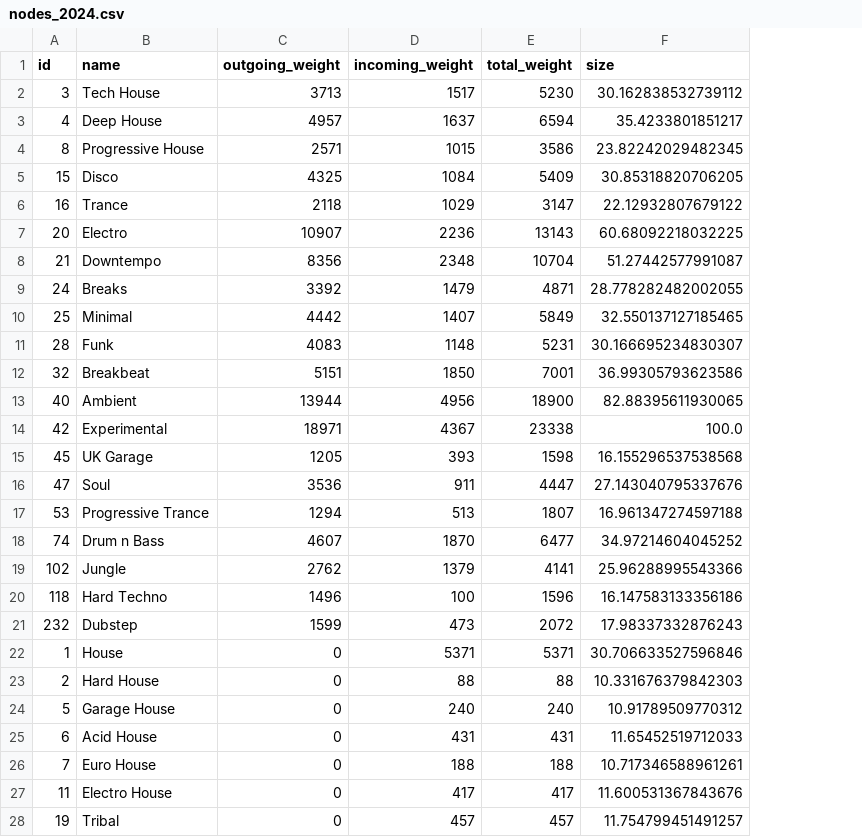
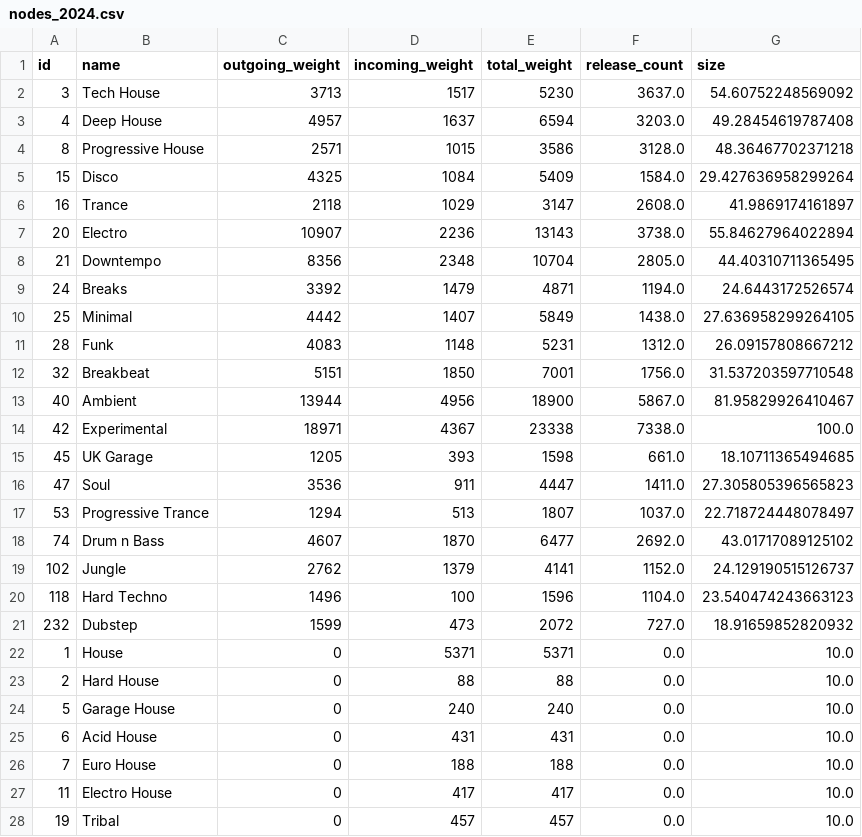
Before and after one commit to csipapicsa/MasterThesisVis, a CSV file: data/nodes_2024.csv, drawn as a sheet; only a part is shown; addresses are those after the commit; the diff covers the shown part only; the diff names each change by its address in the sheet, - before the commit and + after, or states it on an @@ line.

Commit message:
unique relese tooltip, size based on the unique releases

```diff
--- a/data/nodes_2024.csv
+++ b/data/nodes_2024.csv
+column F (release_count), rows 2-28: 3637.0 | 3203.0 | 3128.0 | 1584.0 | 2608.0 | 3738.0 | 2805.0 | 1194.0 | 1438.0 | 1312.0 | 1756.0 | 5867.0 | 7338.0 | 661.0 | 1411.0 | 1037.0 | 2692.0 | 1152.0 | 1104.0 | 727.0 | 0.0 | 0.0 | 0.0 | 0.0 | 0.0 | 0.0 | 0.0
-G2 (size): 30.162838532739112
+G2 (size): 54.60752248569092
-G3 (size): 35.4233801851217
+G3 (size): 49.28454619787408
-G4 (size): 23.82242029482345
+G4 (size): 48.36467702371218
-G5 (size): 30.85318820706205
+G5 (size): 29.427636958299264
-G6 (size): 22.12932807679122
+G6 (size): 41.9869174161897
-G7 (size): 60.68092218032225
+G7 (size): 55.84627964022894
-G8 (size): 51.27442577991087
+G8 (size): 44.40310711365495
-G9 (size): 28.778282482002055
+G9 (size): 24.6443172526574
-G10 (size): 32.550137127185465
+G10 (size): 27.636958299264105
-G11 (size): 30.166695234830307
+G11 (size): 26.09157808667212
-G12 (size): 36.99305793623586
+G12 (size): 31.537203597710548
-G13 (size): 82.88395611930065
+G13 (size): 81.95829926410467
-G15 (size): 16.155296537538568
+G15 (size): 18.10711365494685
-G16 (size): 27.143040795337676
+G16 (size): 27.305805396565823
-G17 (size): 16.961347274597188
+G17 (size): 22.718724448078497
-G18 (size): 34.97214604045252
+G18 (size): 43.01717089125102
-G19 (size): 25.96288995543366
+G19 (size): 24.129190515126737
-G20 (size): 16.147583133356186
+G20 (size): 23.540474243663123
-G21 (size): 17.98337332876243
+G21 (size): 18.91659852820932
-G22 (size): 30.706633527596846
+G22 (size): 10.0
-G23 (size): 10.331676379842303
+G23 (size): 10.0
-G24 (size): 10.91789509770312
+G24 (size): 10.0
-G25 (size): 11.65452519712033
+G25 (size): 10.0
-G26 (size): 10.717346588961261
+G26 (size): 10.0
-G27 (size): 11.600531367843676
+G27 (size): 10.0
-G28 (size): 11.754799451491257
+G28 (size): 10.0
```
Also changed, not shown: 85 edited cells elsewhere in this file, data/nodes_2008.csv, data/nodes_2018.csv, 23 other files.
